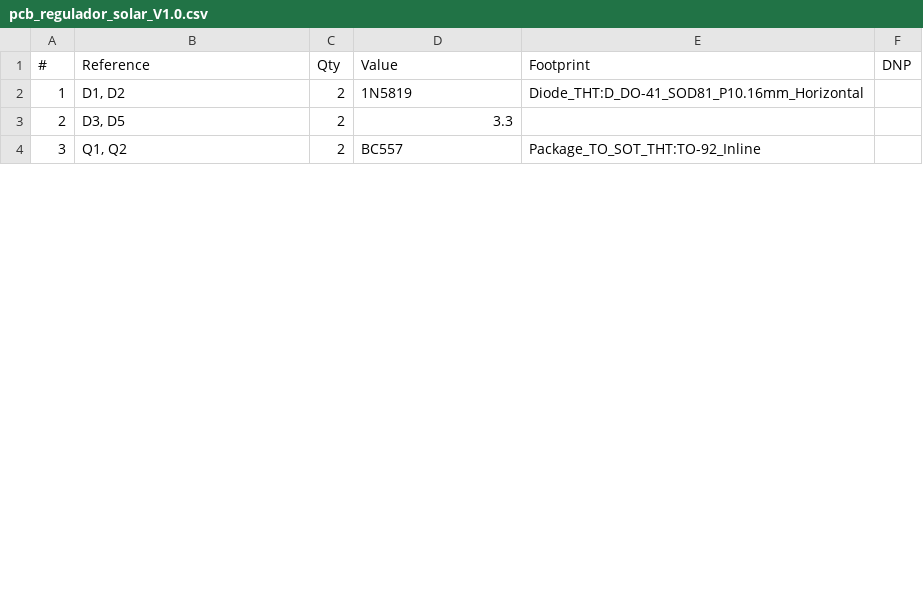
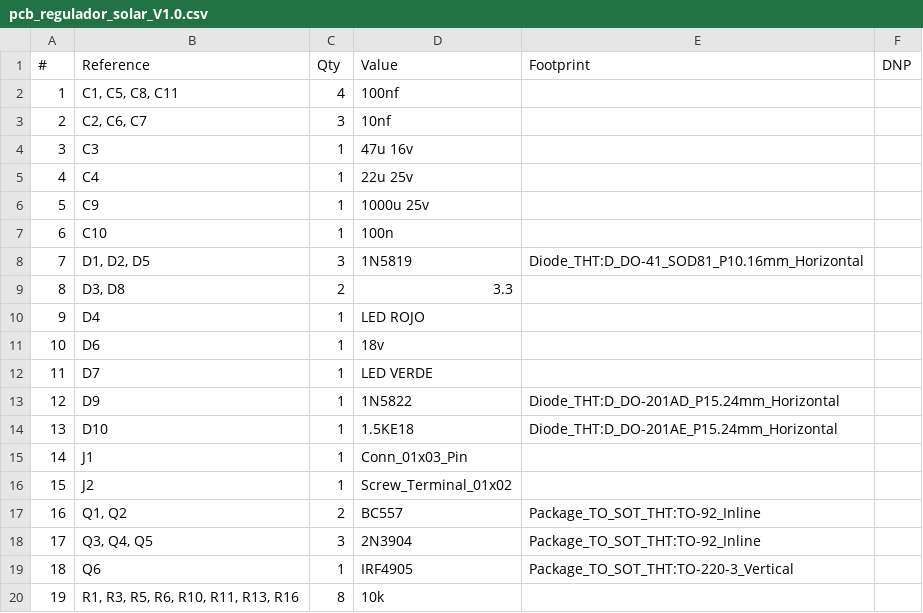
Before and after one commit to IoTCloudStudio/HW_Develop, a CSV file: Testing/Testing Emiliano/PCB_REGULADOR_SOLAR/pcb_regulador_solar_V1.0/pcb_regulador_solar_V1.0.csv, drawn as a sheet; only a part is shown; addresses are those after the commit; the diff covers the shown part only; the diff names each change by its address in the sheet, - before the commit and + after, or states it on an @@ line.

```diff
--- a/Testing/Testing Emiliano/PCB_REGULADOR_SOLAR/pcb_regulador_solar_V1.0/pcb_regulador_solar_V1.0.csv
+++ b/Testing/Testing Emiliano/PCB_REGULADOR_SOLAR/pcb_regulador_solar_V1.0/pcb_regulador_solar_V1.0.csv
+row 2: 1 | C1, C5, C8, C11 | 4 | 100nf
+row 3: 2 | C2, C6, C7 | 3 | 10nf
+row 4: 3 | C3 | 1 | 47u 16v
+row 5: 4 | C4 | 1 | 22u 25v
+row 6: 5 | C9 | 1 | 1000u 25v
+row 7: 6 | C10 | 1 | 100n
@@ column A (#) renumbered between rows 8 and 32 @@
-B8 (Reference): D1, D2
+B8 (Reference): D1, D2, D5
-C8 (Qty): 2
+C8 (Qty): 3
-B9 (Reference): D3, D5
+B9 (Reference): D3, D8
+row 10: 9 | D4 | 1 | LED ROJO
+row 11: 10 | D6 | 1 | 18v
+row 12: 11 | D7 | 1 | LED VERDE
+row 13: 12 | D9 | 1 | 1N5822 | Diode_THT:D_DO-201AD_P15.24mm_Horizontal
+row 14: 13 | D10 | 1 | 1.5KE18 | Diode_THT:D_DO-201AE_P15.24mm_Horizontal
+row 15: 14 | J1 | 1 | Conn_01x03_Pin
+row 16: 15 | J2 | 1 | Screw_Terminal_01x02
+row 18: 17 | Q3, Q4, Q5 | 3 | 2N3904 | Package_TO_SOT_THT:TO-92_Inline
+row 19: 18 | Q6 | 1 | IRF4905 | Package_TO_SOT_THT:TO-220-3_Vertical
+row 20: 19 | R1, R3, R5, R6, R10, R11, R13, R16 | 8 | 10k
```
Also changed, not shown: 13 added rows, 1 removed row and 4 edited cells elsewhere in this file, 21 other files.
